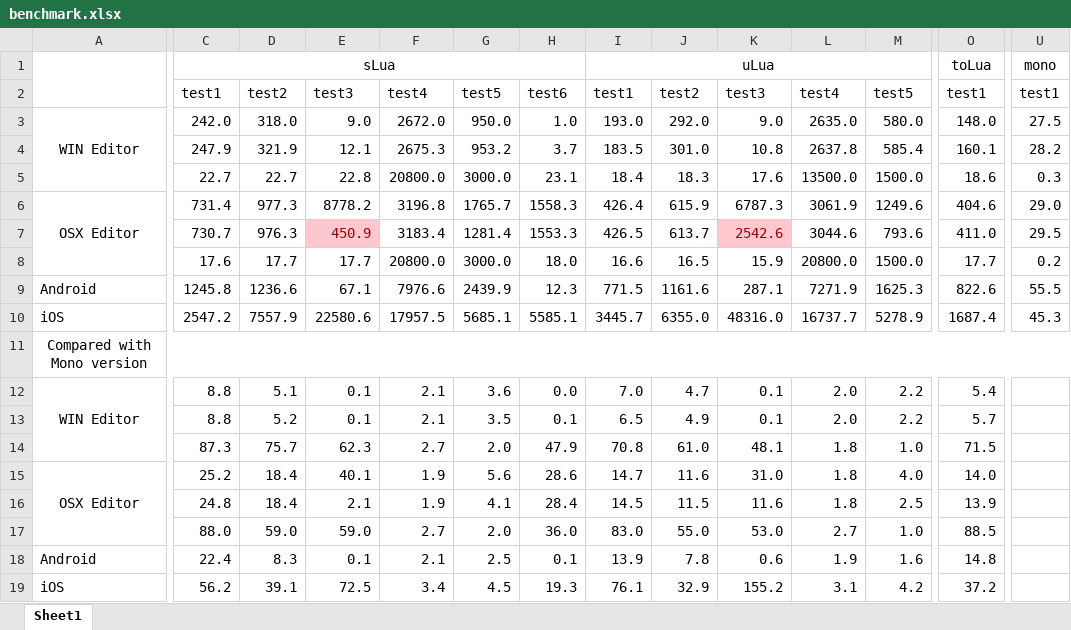
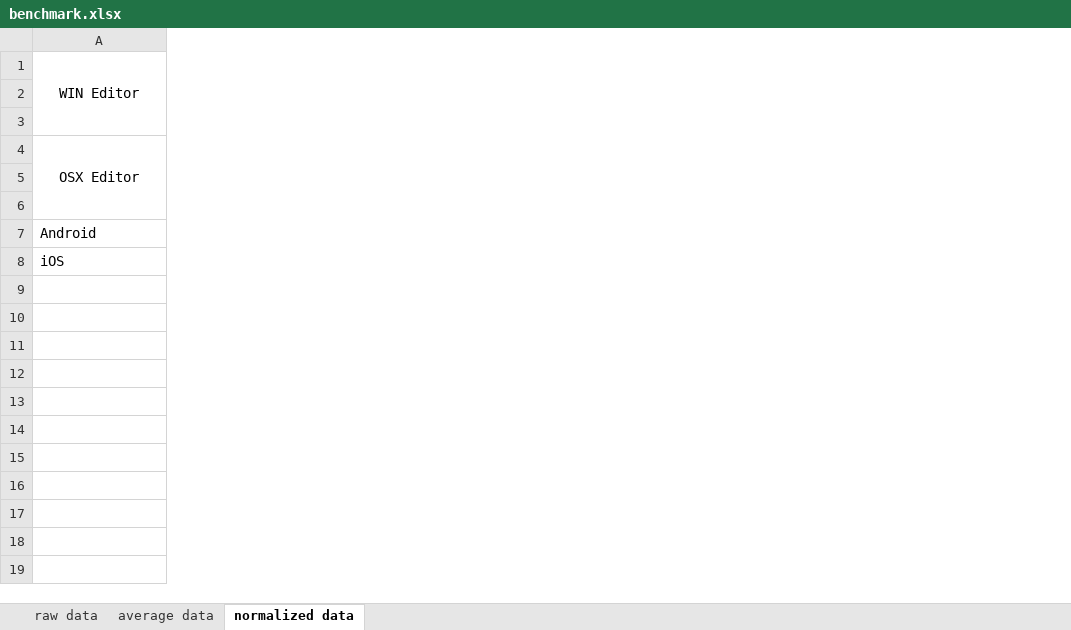
Before and after one commit to qiankanglai/unity_lua_benchmark, an Excel workbook: benchmark.xlsx, sheet normalized data, drawn as a sheet; only a part is shown, gaps mark what is left out; values as stored, in another font and other column widths than the file's, no borders; charts and pictures not drawn; rows hold the shown columns only; the diff covers the shown part only; the diff names each change by its address in the sheet, - before the commit and + after, or states it on an @@ line.

Commit message:
slua/mono Android/WIN

```diff
--- a/benchmark.xlsx (sheet normalized data)
+++ b/benchmark.xlsx (sheet normalized data)
-sheet tab: Sheet1
+sheet tab: normalized data
+sheet tab: raw data
+sheet tab: average data
-column C, rows 12-19: 8.8 | 8.8 | 87.3 | 25.2 | 24.8 | 88.0 | 22.4 | 56.2
-column D, rows 12-19: 5.1 | 5.2 | 75.7 | 18.4 | 18.4 | 59.0 | 8.3 | 39.1
-column E, rows 12-19: 0.1 | 0.1 | 62.3 | 40.1 | 2.1 | 59.0 | 0.1 | 72.5
-column F, rows 12-19: 2.1 | 2.1 | 2.7 | 1.9 | 1.9 | 2.7 | 2.1 | 3.4
-column G, rows 12-19: 3.6 | 3.5 | 2.0 | 5.6 | 4.1 | 2.0 | 2.5 | 4.5
-column H, rows 12-19: 0.0 | 0.1 | 47.9 | 28.6 | 28.4 | 36.0 | 0.1 | 19.3
-column I, rows 12-19: 7.0 | 6.5 | 70.8 | 14.7 | 14.5 | 83.0 | 13.9 | 76.1
-column J, rows 12-19: 4.7 | 4.9 | 61.0 | 11.6 | 11.5 | 55.0 | 7.8 | 32.9
-column K, rows 12-19: 0.1 | 0.1 | 48.1 | 31.0 | 11.6 | 53.0 | 0.6 | 155.2
-column L, rows 12-19: 2.0 | 2.0 | 1.8 | 1.8 | 1.8 | 2.7 | 1.9 | 3.1
-column M, rows 12-19: 2.2 | 2.2 | 1.0 | 4.0 | 2.5 | 1.0 | 1.6 | 4.2
-column O, rows 12-19: 5.4 | 5.7 | 71.5 | 14.0 | 13.9 | 88.5 | 14.8 | 37.2
-column U, empty
-row 1:  | sLua |  |  |  |  |  | uLua |  |  |  |  | toLua | mono
-row 2:  | test1 | test2 | test3 | test4 | test5 | test6 | test1 | test2 | test3 | test4 | test5 | test1 | test1
-row 3: WIN Editor | 242.0 | 318.0 | 9.0 | 2672.0 | 950.0 | 1.0 | 193.0 | 292.0 | 9.0 | 2635.0 | 580.0 | 148.0 | 27.5
-row 4:  | 247.9 | 321.9 | 12.1 | 2675.3 | 953.2 | 3.7 | 183.5 | 301.0 | 10.8 | 2637.8 | 585.4 | 160.1 | 28.2
-row 5:  | 22.7 | 22.7 | 22.8 | 20800.0 | 3000.0 | 23.1 | 18.4 | 18.3 | 17.6 | 13500.0 | 1500.0 | 18.6 | 0.3
-row 6: OSX Editor | 731.4 | 977.3 | 8778.2 | 3196.8 | 1765.7 | 1558.3 | 426.4 | 615.9 | 6787.3 | 3061.9 | 1249.6 | 404.6 | 29.0
-row 7:  | 730.7 | 976.3 | 450.9 | 3183.4 | 1281.4 | 1553.3 | 426.5 | 613.7 | 2542.6 | 3044.6 | 793.6 | 411.0 | 29.5
-row 8:  | 17.6 | 17.7 | 17.7 | 20800.0 | 3000.0 | 18.0 | 16.6 | 16.5 | 15.9 | 20800.0 | 1500.0 | 17.7 | 0.2
-row 9: Android | 1245.8 | 1236.6 | 67.1 | 7976.6 | 2439.9 | 12.3 | 771.5 | 1161.6 | 287.1 | 7271.9 | 1625.3 | 822.6 | 55.5
-row 10: iOS | 2547.2 | 7557.9 | 22580.6 | 17957.5 | 5685.1 | 5585.1 | 3445.7 | 6355.0 | 48316.0 | 16737.7 | 5278.9 | 1687.4 | 45.3
-row 11: Compared with Mono version
```
Also changed, not shown: 11 removed columns elsewhere in this sheet, charts or pictures, 7 other files.
